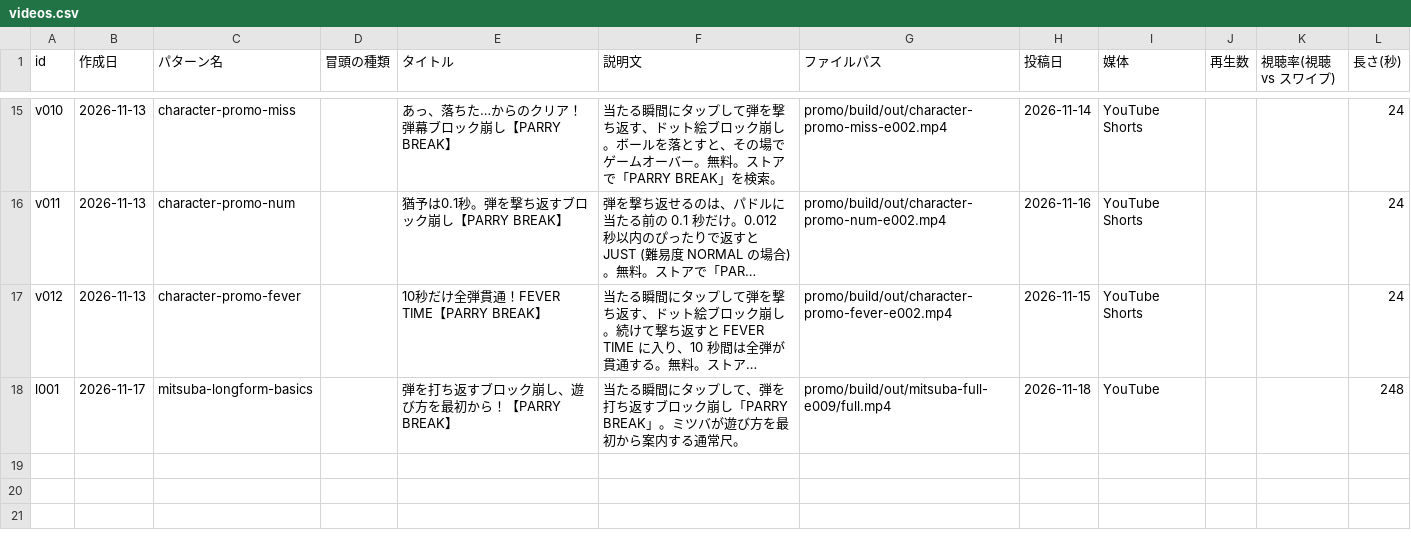
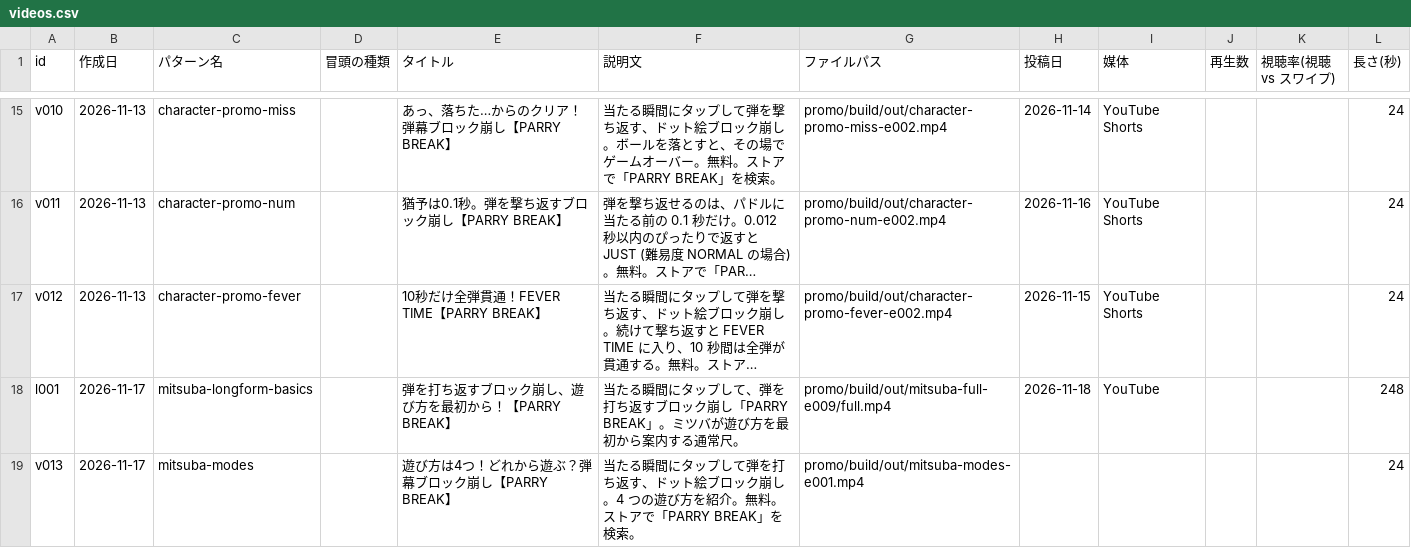
Before and after one commit to mokkosu-works/parry-break, a CSV file: promo/records/videos.csv, drawn as a sheet; only a part is shown, gaps mark what is left out; long unchanged cells end in …; the diff names each change by its address in the sheet, - before the commit and + after, or states it on an @@ line.

```diff
--- a/promo/records/videos.csv
+++ b/promo/records/videos.csv
+row 19: v013 | 2026-11-17 | mitsuba-modes |  | 遊び方は4つ！どれから遊ぶ？弾幕ブロック崩し【PARRY BREAK】 | 当たる瞬間にタップして弾を打ち返す、ドット絵ブロック崩し。4 つの遊び方を紹介。無料。ストアで「PARRY BREAK」を検索。 | promo/build/out/mitsuba-modes-e001.mp4 |  |  |  |  | 24
```
Also changed, not shown: 8 other files.
